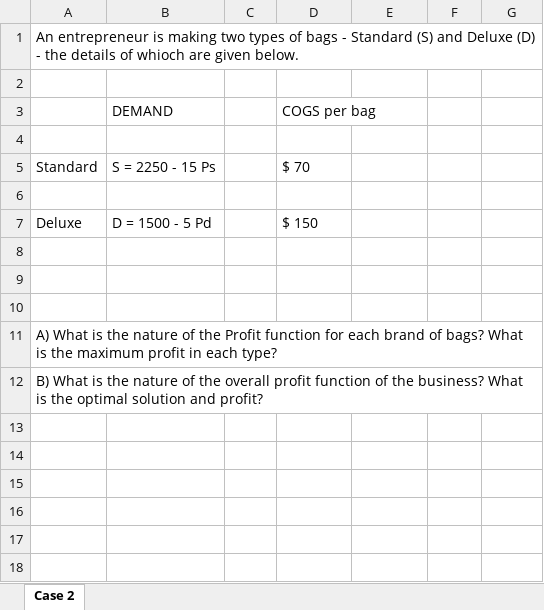
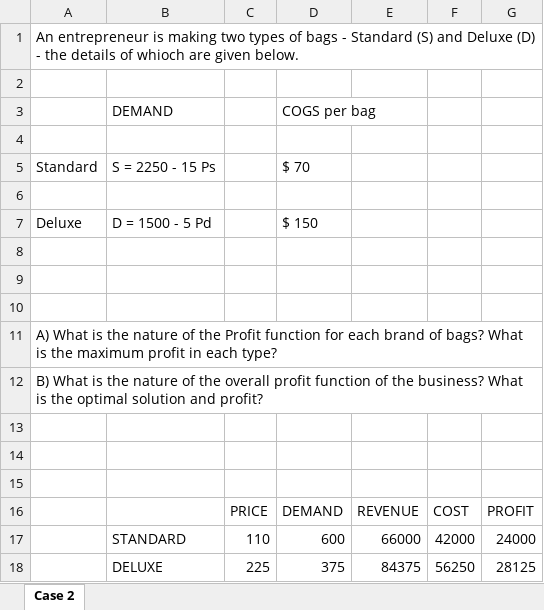
Before and after one commit to rohitghosh2134/MBA, an Excel workbook: Courses/Term 3/QAM-III/701 - DATA Price - Std and Deluxe bags.xlsx, sheet Case 2, drawn as a sheet; values as stored, in another font and other column widths than the file's, no borders; the diff names each change by its address in the sheet, - before the commit and + after, or states it on an @@ line.

```diff
--- a/Courses/Term 3/QAM-III/701 - DATA Price - Std and Deluxe bags.xlsx (sheet Case 2)
+++ b/Courses/Term 3/QAM-III/701 - DATA Price - Std and Deluxe bags.xlsx (sheet Case 2)
+row 13: (empty)
+row 14: (empty)
+row 15: (empty)
+row 16:  |  | PRICE | DEMAND | REVENUE | COST | PROFIT
+row 17:  | STANDARD | 110 | 600 | 66000 | 42000 | 24000
+row 18:  | DELUXE | 225 | 375 | 84375 | 56250 | 28125
```
Also changed, not shown: Courses/Term 3/QAM-III/903 - DATA - Jan 5 2026 - NLP - DIET FOOD.xlsx, 2 other files.
